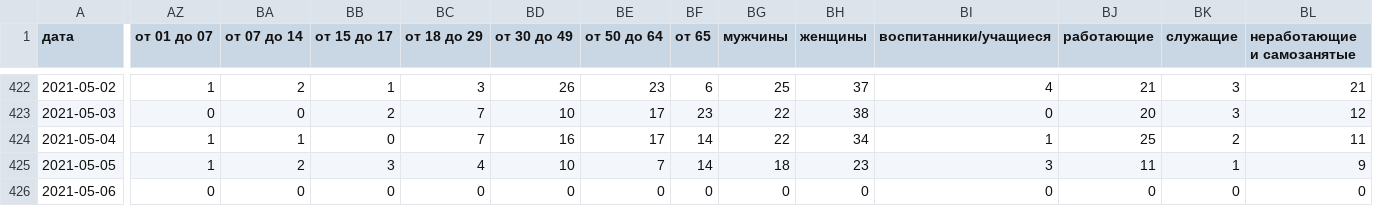
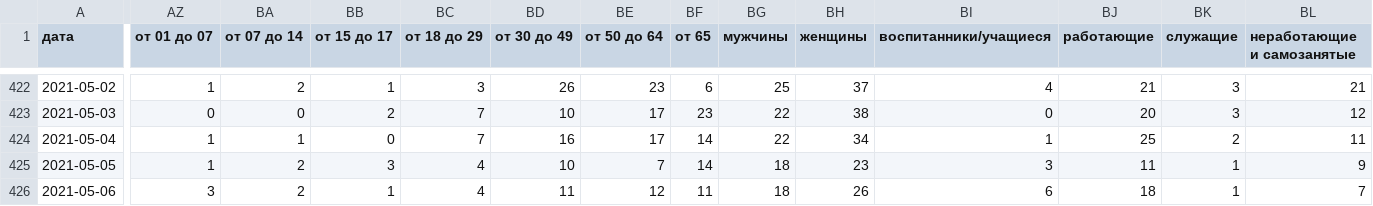
Before and after one commit to KonstantinKlepikov/covid-kaliningrad, a CSV file: data/data.csv, drawn as a sheet; only a part is shown, gaps mark what is left out; the diff covers the shown part only; the diff names each change by its address in the sheet, - before the commit and + after, or states it on an @@ line.

```diff
--- a/data/data.csv
+++ b/data/data.csv
-AZ426 (от 01 до 07): 0
+AZ426 (от 01 до 07): 3
-BA426 (от 07 до 14): 0
+BA426 (от 07 до 14): 2
-BB426 (от 15 до 17): 0
+BB426 (от 15 до 17): 1
-BC426 (от 18 до 29): 0
+BC426 (от 18 до 29): 4
-BD426 (от 30 до 49): 0
+BD426 (от 30 до 49): 11
-BE426 (от 50 до 64): 0
+BE426 (от 50 до 64): 12
-BF426 (от 65): 0
+BF426 (от 65): 11
-BG426 (мужчины): 0
+BG426 (мужчины): 18
-BH426 (женщины): 0
+BH426 (женщины): 26
-BI426 (воспитанники/учащиеся): 0
+BI426 (воспитанники/учащиеся): 6
-BJ426 (работающие): 0
+BJ426 (работающие): 18
-BK426 (служащие): 0
+BK426 (служащие): 1
-BL426 (неработающие и самозанятые): 0
+BL426 (неработающие и самозанятые): 7
```
Also changed, not shown: 16 edited cells elsewhere in this file.
